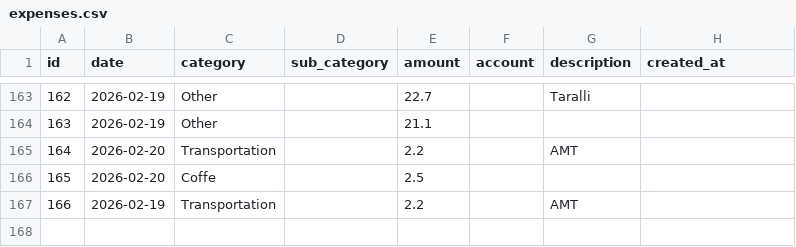
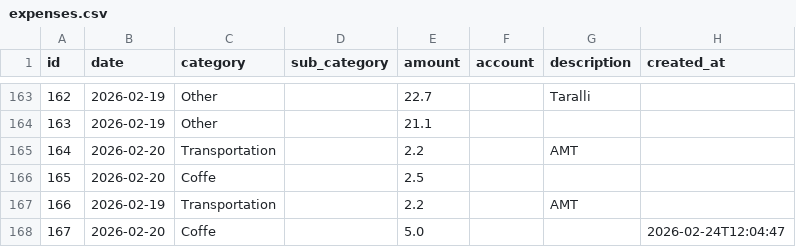
Before and after one commit to FiengoKineton/money-manager, a CSV file: data/expenses.csv, drawn as a sheet; only a part is shown, gaps mark what is left out.

```diff
--- a/data/expenses.csv
+++ b/data/expenses.csv
@@ -167 +167,2 @@ id,date,category,sub_category,amount,account,description,created_at
 166,2026-02-19,Transportation,,2.2,,AMT,
+167,2026-02-20,Coffe,,5.0,,,2026-02-24T12:04:47
```
Also changed, not shown: 5 other files.
